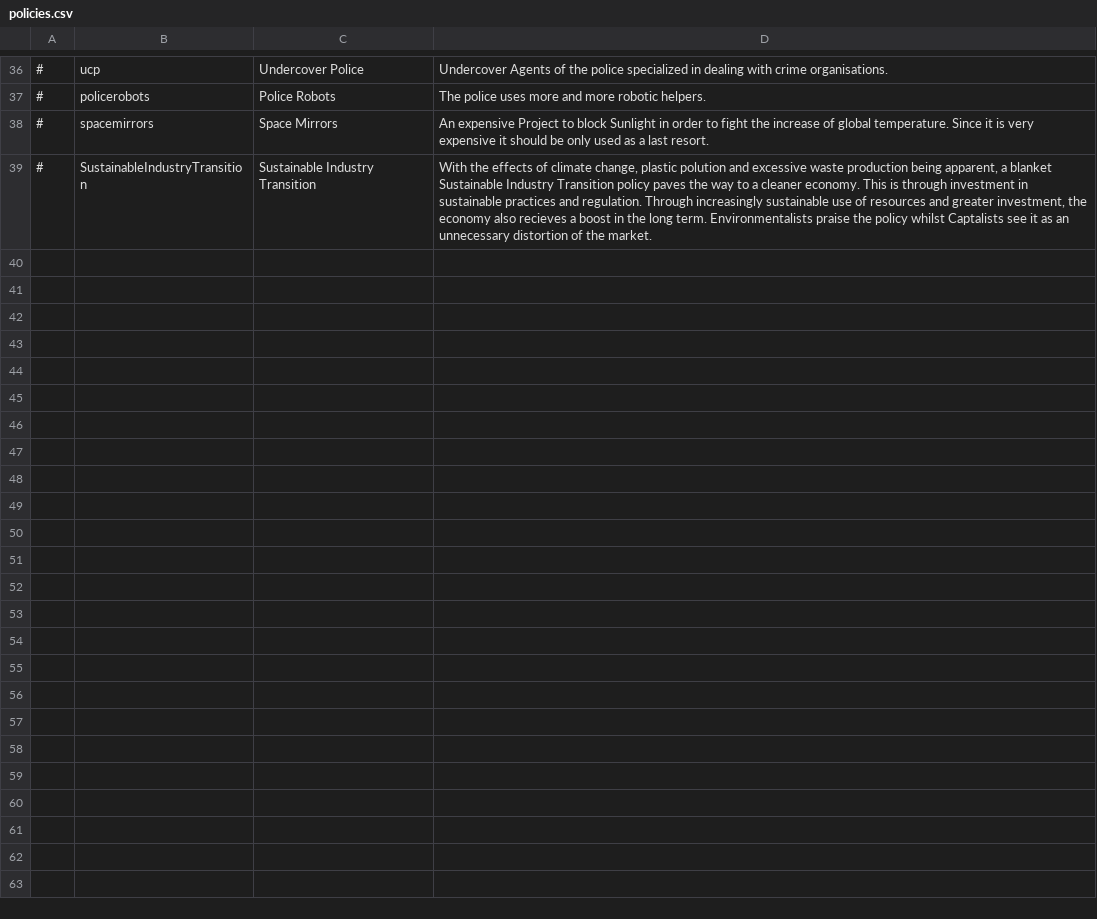
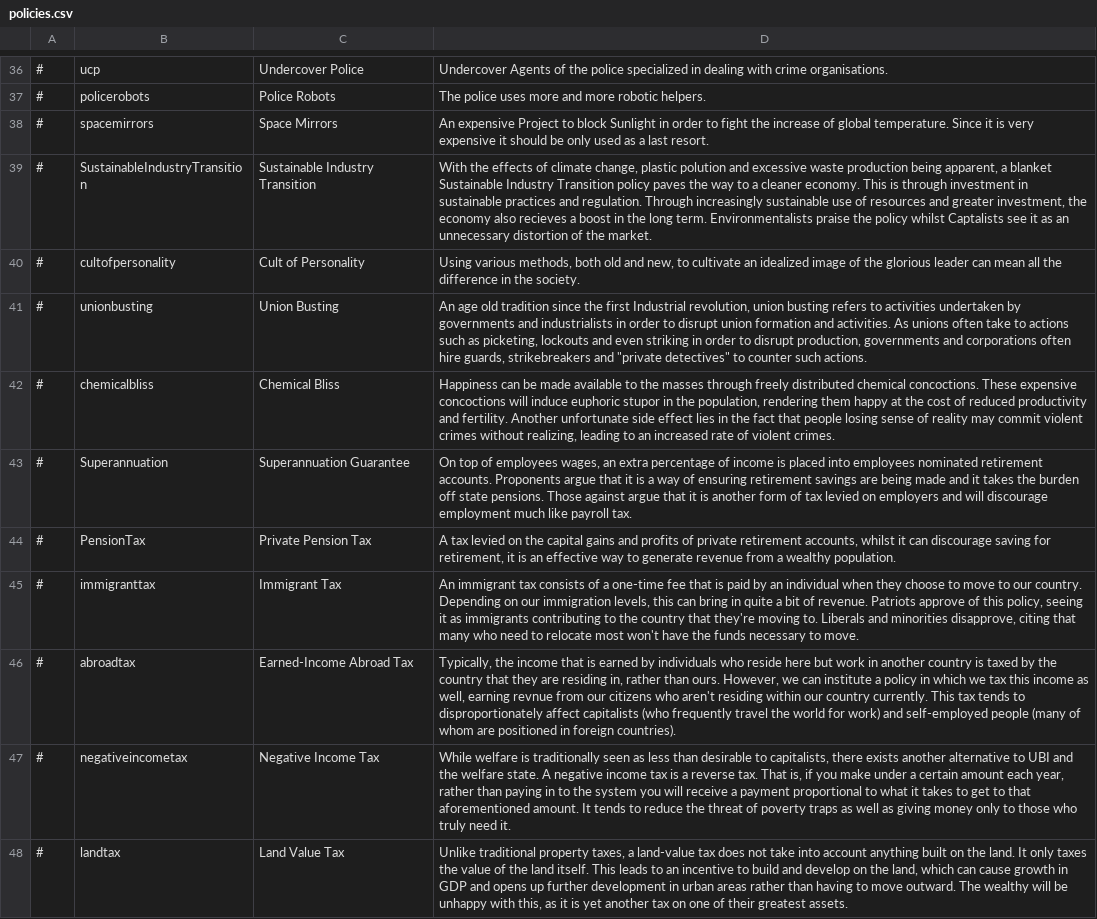
Before and after one commit to Eisdaemon/GerOverhaul, a CSV file: translations/english/policies.csv, drawn as a sheet; only a part is shown, gaps mark what is left out.

```diff
--- a/translations/english/policies.csv
+++ b/translations/english/policies.csv
@@ -39 +39,10 @@
 #,SustainableIndustryTransition,Sustainable Industry Transition,"With the effects of climate change, plastic polution and excessive waste production being apparent, a blanket Sustainable Industry Transition policy paves the way to a cleaner economy. This is through investment in sustainable practices and regulation. Through increasingly sustainable use of resources and greater investment, the economy also recieves a boost in the long term. Environmentalists praise the policy whilst Captalists see it as an unnecessary distortion of the market."
+#,cultofpersonality,Cult of Personality,"Using various methods, both old and new, to cultivate an idealized image of the glorious leader can mean all the difference in the society."
+#,unionbusting,Union Busting,"An age old tradition since the first Industrial revolution, union busting refers to activities undertaken by governments and industrialists in order to disrupt union formation and activities. As unions often take to actions such as picketing, lockouts and even striking in order to disrupt production, governments and corporations often hire guards, strikebreakers and ""private detectives"" to counter such actions."
+#,chemicalbliss,Chemical Bliss,"Happiness can be made available to the masses through freely distributed chemical concoctions. These expensive concoctions will induce euphoric stupor in the population, rendering them happy at the cost of reduced productivity and fertility. Another unfortunate side effect lies in the fact that people losing sense of reality may commit violent crimes without realizing, leading to an increased rate of violent crimes."
+#,Superannuation,Superannuation Guarantee,"On top of employees wages, an extra percentage of income is placed into employees nominated retirement accounts. Proponents argue that it is a way of ensuring retirement savings are being made and it takes the burden off state pensions. Those against argue that it is another form of tax levied on employers and will discourage employment much like payroll tax."
+#,PensionTax,Private Pension Tax,"A tax levied on the capital gains and profits of private retirement accounts, whilst it can discourage saving for retirement, it is an effective way to generate revenue from a wealthy population."
+#,immigranttax,Immigrant Tax,"An immigrant tax consists of a one-time fee that is paid by an individual when they choose to move to our country. Depending on our immigration levels, this can bring in quite a bit of revenue. Patriots approve of this policy, seeing it as immigrants contributing to the country that they're moving to. Liberals and minorities disapprove, citing that many who need to relocate most won't have the funds necessary to move. "
+#,abroadtax,Earned-Income Abroad Tax,"Typically, the income that is earned by individuals who reside here but work in another country is taxed by the country that they are residing in, rather than ours. However, we can institute a policy in which we tax this income as well, earning revnue from our citizens who aren't residing within our country currently. This tax tends to disproportionately affect capitalists (who frequently travel the world for work) and self-employed people (many of whom are positioned in foreign countries). "
+#,negativeincometax,Negative Income Tax,"While welfare is traditionally seen as less than desirable to capitalists, there exists another alternative to UBI and the welfare state. A negative income tax is a reverse tax. That is, if you make under a certain amount each year, rather than paying in to the system you will receive a payment proportional to what it takes to get to that aforementioned amount. It tends to reduce the threat of poverty traps as well as giving money only to those who truly need it. "
+#,landtax,Land Value Tax,"Unlike traditional property taxes, a land-value tax does not take into account anything built on the land. It only taxes the value of the land itself. This leads to an incentive to build and develop on the land, which can cause growth in GDP and opens up further development in urban areas rather than having to move outward. The wealthy will be unhappy with this, as it is yet another tax on one of their greatest assets. "
```
Also changed, not shown: data/simulation/policies.csv, data/simulation/situations.csv, 20 other files.
